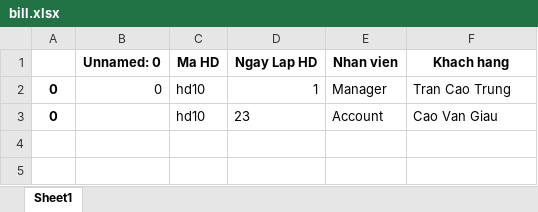
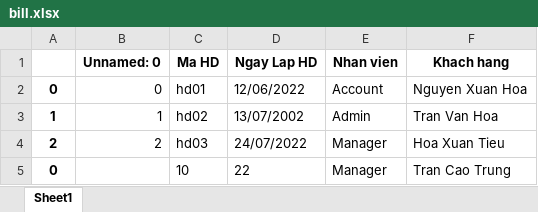
Before and after one commit to Djum542/J2EE, an Excel workbook: linux/record/bill.xlsx, sheet Sheet1, drawn as a sheet; values as stored, in another font and other column widths than the file's, no borders; removed rows and columns are numbered as before the commit, all else as after; the diff names each change by its address in the sheet, - before the commit and + after, or states it on an @@ line.

```diff
--- a/linux/record/bill.xlsx (sheet Sheet1)
+++ b/linux/record/bill.xlsx (sheet Sheet1)
+row 2: 0 | 0 | hd01 | 12/06/2022 | Account | Nguyen Xuan Hoa
+row 3: 1 | 1 | hd02 | 13/07/2002 | Admin | Tran Van Hoa
+row 4: 2 | 2 | hd03 | 24/07/2022 | Manager | Hoa Xuan Tieu
-B5 (Unnamed: 0): 0
+B5 (Unnamed: 0): (empty)
-C5 (Ma HD): hd10
+C5 (Ma HD): 10
-D5 (Ngay Lap HD): 1
+D5 (Ngay Lap HD): 22
-row 3: 0 |  | hd10 | 23 | Account | Cao Van Giau
```
Also changed, not shown: 1 other file.
